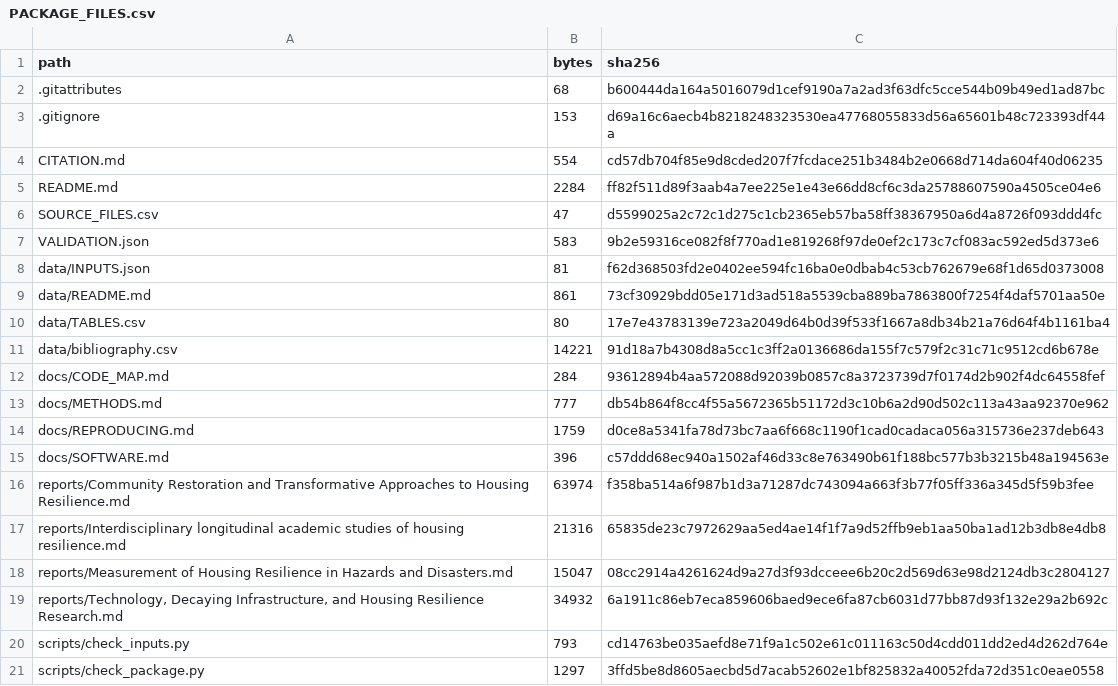
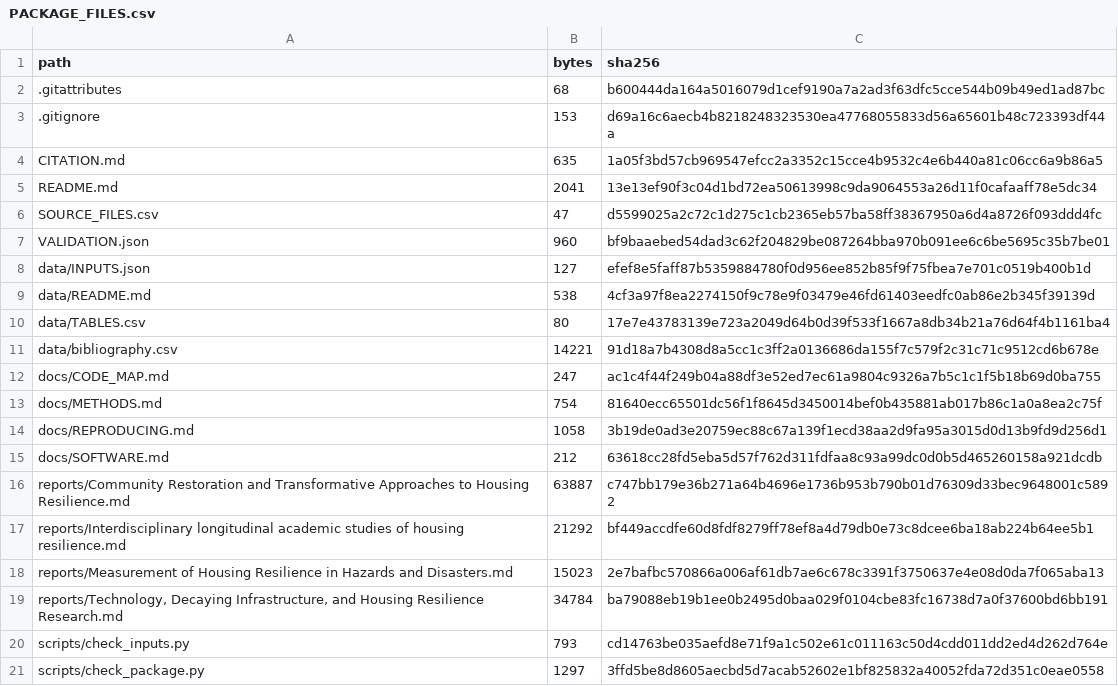
Before and after one commit to CECREH-2023/housing-resilience-evidence, a CSV file: PACKAGE_FILES.csv, drawn as a sheet.

```diff
--- a/PACKAGE_FILES.csv
+++ b/PACKAGE_FILES.csv
@@ -3,18 +3,18 @@ path,bytes,sha256
 .gitignore,153,d69a16c6aecb4b8218248323530ea47768055833d56a65601b48c723393df44a
-CITATION.md,554,cd57db704f85e9d8cded207f7fcdace251b3484b2e0668d714da604f40d06235
-README.md,2284,ff82f511d89f3aab4a7ee225e1e43e66dd8cf6c3da25788607590a4505ce04e6
+CITATION.md,635,1a05f3bd57cb969547efcc2a3352c15cce4b9532c4e6b440a81c06cc6a9b86a5
+README.md,2041,13e13ef90f3c04d1bd72ea50613998c9da9064553a26d11f0cafaaff78e5dc34
 SOURCE_FILES.csv,47,d5599025a2c72c1d275c1cb2365eb57ba58ff38367950a6d4a8726f093ddd4fc
-VALIDATION.json,583,9b2e59316ce082f8f770ad1e819268f97de0ef2c173c7cf083ac592ed5d373e6
-data/INPUTS.json,81,f62d368503fd2e0402ee594fc16ba0e0dbab4c53cb762679e68f1d65d0373008
-data/README.md,861,73cf30929bdd05e171d3ad518a5539cba889ba7863800f7254f4daf5701aa50e
+VALIDATION.json,960,bf9baaebed54dad3c62f204829be087264bba970b091ee6c6be5695c35b7be01
+data/INPUTS.json,127,efef8e5faff87b5359884780f0d956ee852b85f9f75fbea7e701c0519b400b1d
+data/README.md,538,4cf3a97f8ea2274150f9c78e9f03479e46fd61403eedfc0ab86e2b345f39139d
 data/TABLES.csv,80,17e7e43783139e723a2049d64b0d39f533f1667a8db34b21a76d64f4b1161ba4
 data/bibliography.csv,14221,91d18a7b4308d8a5cc1c3ff2a0136686da155f7c579f2c31c71c9512cd6b678e
-docs/CODE_MAP.md,284,93612894b4aa572088d92039b0857c8a3723739d7f0174d2b902f4dc64558fef
-docs/METHODS.md,777,db54b864f8cc4f55a5672365b51172d3c10b6a2d90d502c113a43aa92370e962
-docs/REPRODUCING.md,1759,d0ce8a5341fa78d73bc7aa6f668c1190f1cad0cadaca056a315736e237deb643
-docs/SOFTWARE.md,396,c57ddd68ec940a1502af46d33c8e763490b61f188bc577b3b3215b48a194563e
-reports/Community Restoration and Transformative Approaches to Housing Resilience.md,63974,f358ba514a6f987b1d3a71287dc743094a663f3b77f05ff336a345d5f59b3fee
-reports/Interdisciplinary longitudinal academic studies of housing resilience.md,21316,65835de23c7972629aa5ed4ae14f1f7a9d52ffb9eb1aa50ba1ad12b3db8e4db8
-reports/Measurement of Housing Resilience in Hazards and Disasters.md,15047,08cc2914a4261624d9a27d3f93dcceee6b20c2d569d63e98d2124db3c2804127
-"reports/Technology, Decaying Infrastructure, and Housing Resilience Research.md",34932,6a1911c86eb7eca859606baed9ece6fa87cb6031d77bb87d93f132e29a2b692c
+docs/CODE_MAP.md,247,ac1c4f44f249b04a88df3e52ed7ec61a9804c9326a7b5c1c1f5b18b69d0ba755
+docs/METHODS.md,754,81640ecc65501dc56f1f8645d3450014bef0b435881ab017b86c1a0a8ea2c75f
+docs/REPRODUCING.md,1058,3b19de0ad3e20759ec88c67a139f1ecd38aa2d9fa95a3015d0d13b9fd9d256d1
+docs/SOFTWARE.md,212,63618cc28fd5eba5d57f762d311fdfaa8c93a99dc0d0b5d465260158a921dcdb
+reports/Community Restoration and Transformative Approaches to Housing Resilience.md,63887,c747bb179e36b271a64b4696e1736b953b790b01d76309d33bec9648001c5892
+reports/Interdisciplinary longitudinal academic studies of housing resilience.md,21292,bf449accdfe60d8fdf8279ff78ef8a4d79db0e73c8dcee6ba18ab224b64ee5b1
+reports/Measurement of Housing Resilience in Hazards and Disasters.md,15023,2e7bafbc570866a006af61db7ae6c678c3391f3750637e4e08d0da7f065aba13
+"reports/Technology, Decaying Infrastructure, and Housing Resilience Research.md",34784,ba79088eb19b1ee0b2495d0baa029f0104cbe83fc16738d7a0f37600bd6bb191
 scripts/check_inputs.py,793,cd14763be035aefd8e71f9a1c502e61c011163c50d4cdd011dd2ed4d262d764e
```
Also changed, not shown: 14 other files.
